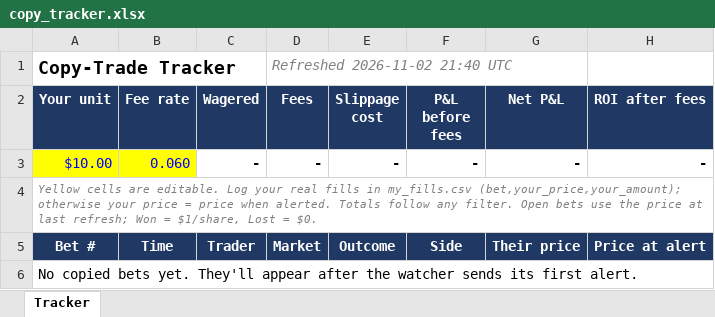
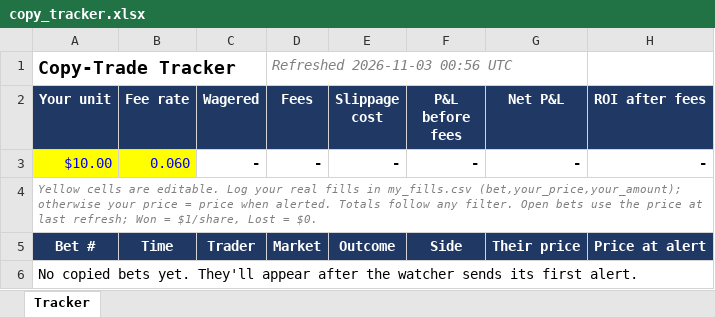
Before and after one commit to domc47/bethub, an Excel workbook: copy_tracker.xlsx, sheet Tracker, drawn as a sheet; only a part is shown; values as stored, in another font and other column widths than the file's, no borders; the diff names each change by its address in the sheet, - before the commit and + after, or states it on an @@ line.

```diff
--- a/copy_tracker.xlsx (sheet Tracker)
+++ b/copy_tracker.xlsx (sheet Tracker)
-D1 (Fees): Refreshed 2026-11-02 21:40 UTC
+D1 (Fees): Refreshed 2026-11-03 00:56 UTC
```
